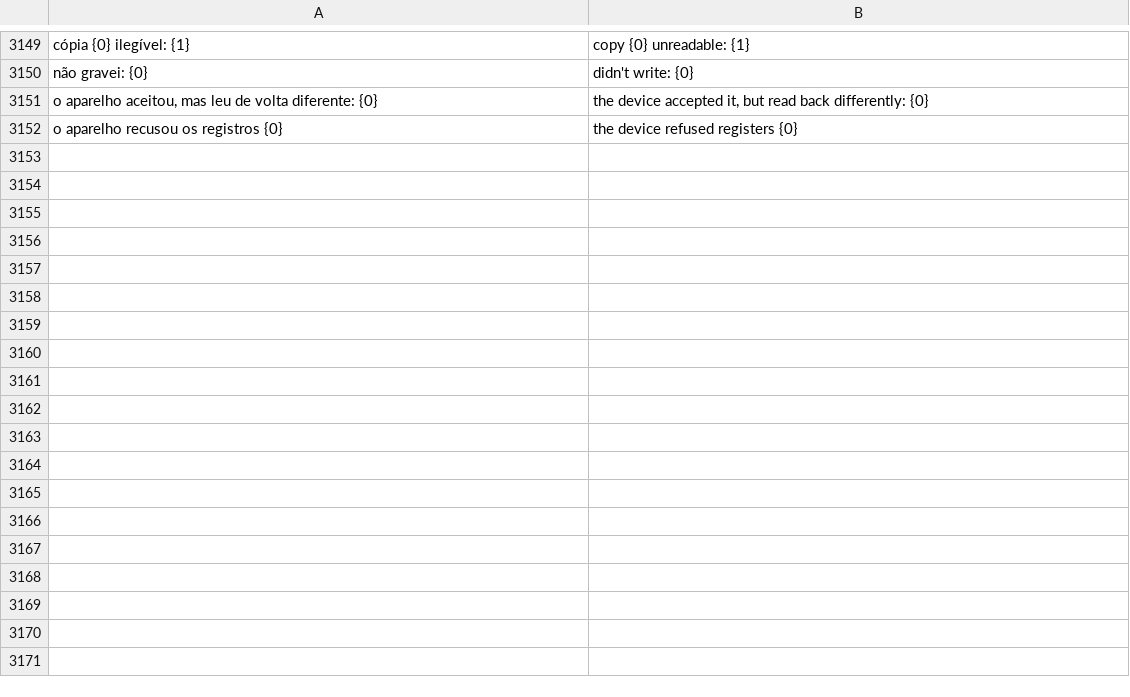
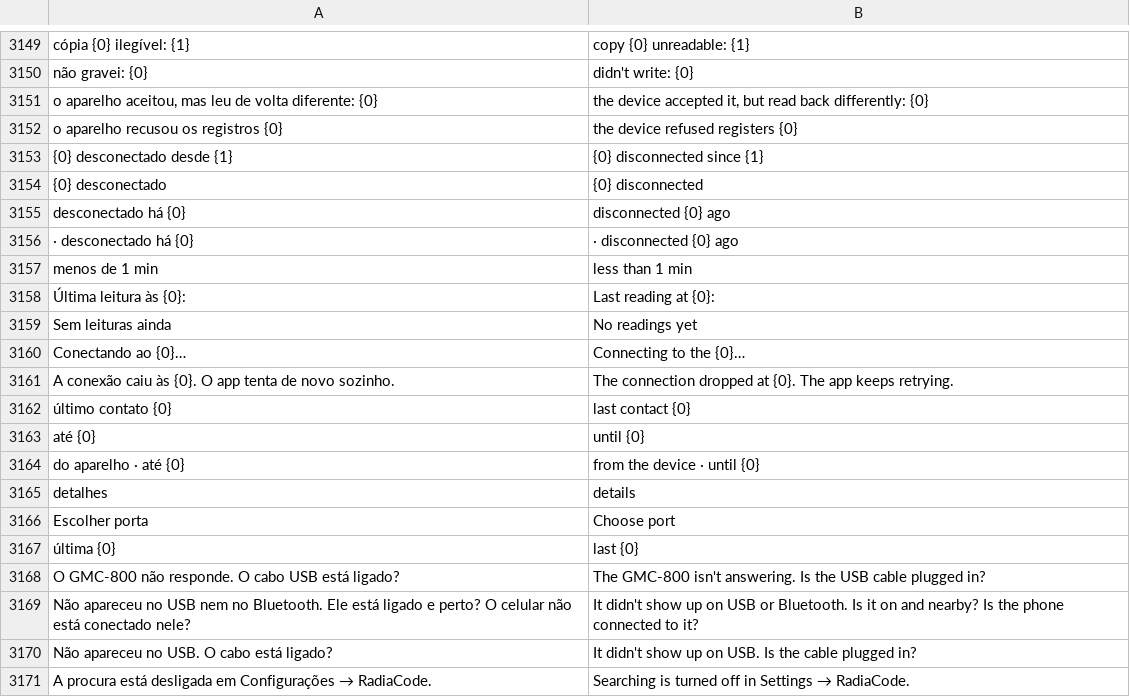
Before and after one commit to matheusAFreitas/radlog, a TSV file: internal/i18n/en.tsv, drawn as a sheet; only a part is shown, gaps mark what is left out.

```diff
--- a/internal/i18n/en.tsv
+++ b/internal/i18n/en.tsv
@@ -3152 +3152,20 @@ o aparelho aceitou, mas leu de volta diferente: {0}	the device accepted it, but
 o aparelho recusou os registros {0}	the device refused registers {0}
+{0} desconectado desde {1}	{0} disconnected since {1}
+{0} desconectado	{0} disconnected
+desconectado há {0}	disconnected {0} ago
+· desconectado há {0}	· disconnected {0} ago
+menos de 1 min	less than 1 min
+Última leitura às {0}:	Last reading at {0}:
+Sem leituras ainda	No readings yet
+Conectando ao {0}…	Connecting to the {0}…
+A conexão caiu às {0}. O app tenta de novo sozinho.	The connection dropped at {0}. The app keeps retrying.
+último contato {0}	last contact {0}
+até {0}	until {0}
+do aparelho · até {0}	from the device · until {0}
+detalhes	details
+Escolher porta	Choose port
+última {0}	last {0}
+O GMC-800 não responde. O cabo USB está ligado?	The GMC-800 isn't answering. Is the USB cable plugged in?
+Não apareceu no USB nem no Bluetooth. Ele está ligado e perto? O celular não está conectado nele?	It didn't show up on USB or Bluetooth. Is it on and nearby? Is the phone connected to it?
+Não apareceu no USB. O cabo está ligado?	It didn't show up on USB. Is the cable plugged in?
+A procura está desligada em Configurações → RadiaCode.	Searching is turned off in Settings → RadiaCode.
```
Also changed, not shown: 8 other files.
